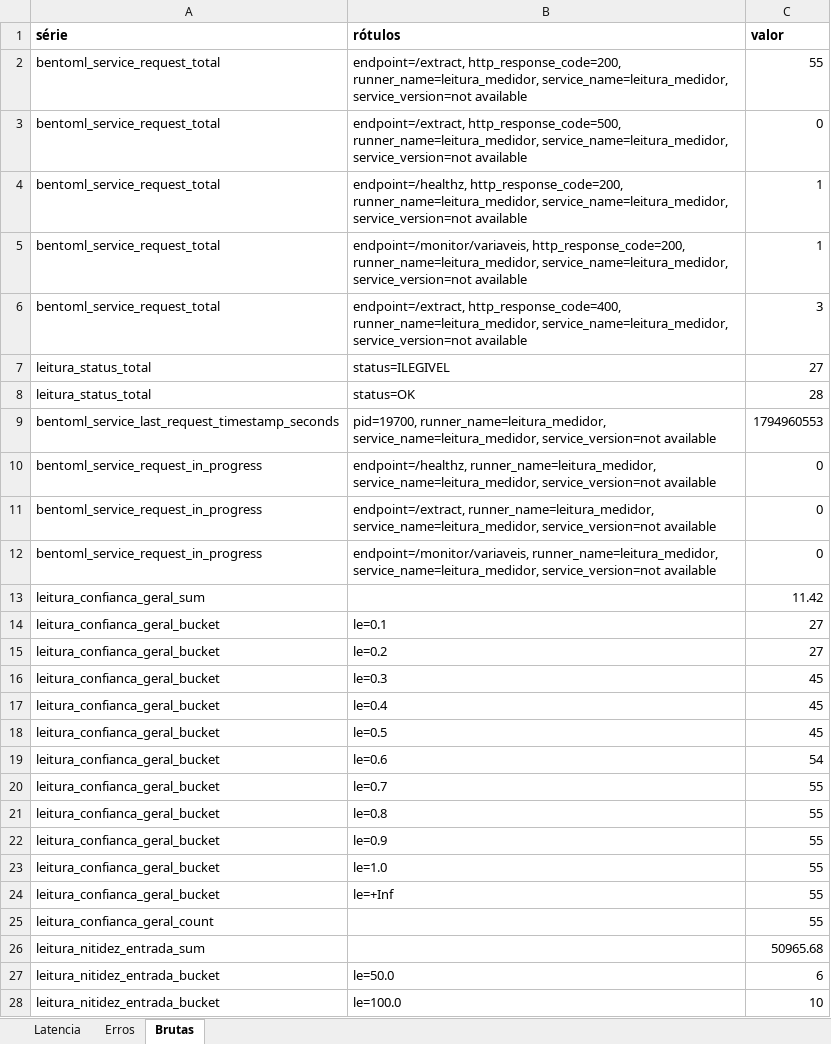
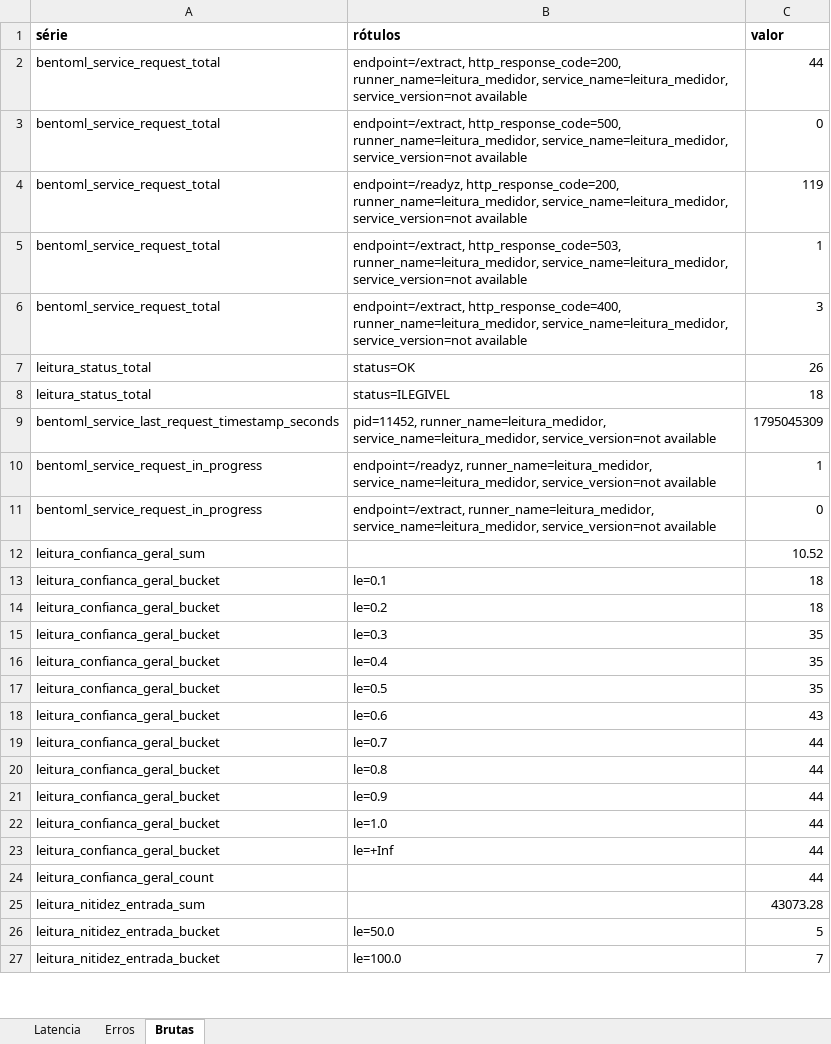
Before and after one commit to jplacet1/mlops-av2, an Excel workbook: docs/metrics/analise_metrics.xlsx, sheet Brutas, drawn as a sheet; only a part is shown; values as stored, in another font and other column widths than the file's, no borders; removed rows and columns are numbered as before the commit, all else as after; the diff covers the shown part only; the diff names each change by its address in the sheet, - before the commit and + after, or states it on an @@ line.

```diff
--- a/docs/metrics/analise_metrics.xlsx (sheet Brutas)
+++ b/docs/metrics/analise_metrics.xlsx (sheet Brutas)
-C2 (valor): 55
+C2 (valor): 44
-B4 (rótulos): endpoint=/healthz, http_response_code=200, runner_name=leitura_medidor,…
+B4 (rótulos): endpoint=/readyz, http_response_code=200, runner_name=leitura_medidor,…
-C4 (valor): 1
+C4 (valor): 119
-B5 (rótulos): endpoint=/monitor/variaveis, http_response_code=200, runner_name=leitura_medidor, service_name=leitura_medidor,…
+B5 (rótulos): endpoint=/extract, http_response_code=503, runner_name=leitura_medidor, service_name=leitura_medidor,…
-row 7: leitura_status_total | status=ILEGIVEL | 27
-C7 (valor): 28
+C7 (valor): 26
+row 8: leitura_status_total | status=ILEGIVEL | 18
-B9 (rótulos): pid=19700, runner_name=leitura_medidor, service_name=leitura_medidor,…
+B9 (rótulos): pid=11452, runner_name=leitura_medidor, service_name=leitura_medidor,…
-C9 (valor): 1794960553
+C9 (valor): 1795045309
-B10 (rótulos): endpoint=/healthz, runner_name=leitura_medidor, service_name=leitura_medidor,…
+B10 (rótulos): endpoint=/readyz, runner_name=leitura_medidor, service_name=leitura_medidor,…
-C10 (valor): 0
+C10 (valor): 1
-row 12: bentoml_service_request_in_progress | endpoint=/monitor/variaveis, runner_name=leitura_medidor, service_name=leitura_medidor, service_version=not available | 0
-C12 (valor): 11.42
+C12 (valor): 10.52
-C13:C14 (valor): 27
+C13:C14 (valor): 18
-C15:C17 (valor): 45
+C15:C17 (valor): 35
-C18 (valor): 54
+C18 (valor): 43
-C19:C24 (valor): 55
+C19:C24 (valor): 44
-C25 (valor): 50965.68
+C25 (valor): 43073.28
-C26 (valor): 6
+C26 (valor): 5
-C27 (valor): 10
+C27 (valor): 7
```
Also changed, not shown: other rows of this sheet, sheet Latencia, sheet Erros, charts or pictures, 7 other files.
